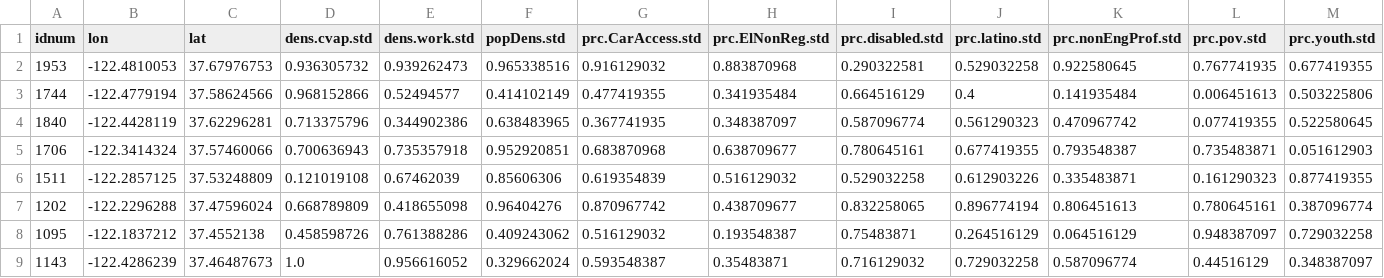
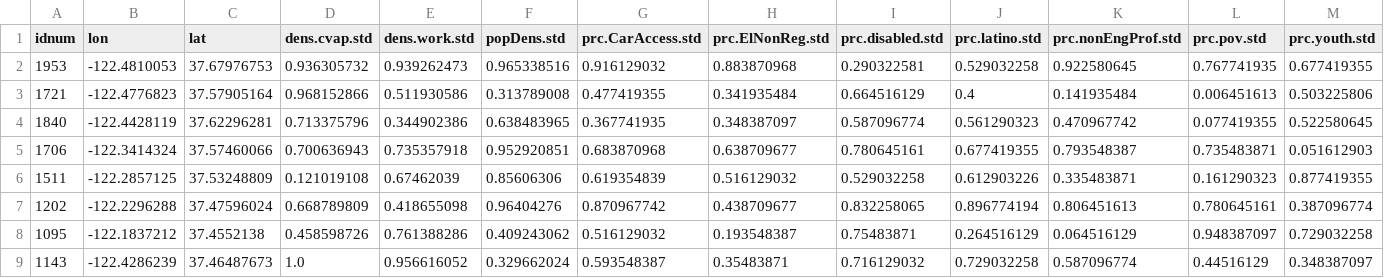
Before and after one commit to ccepsitingtool/ccepsitingtool.github.io, a CSV file: data/081/point_files/eleven_day_sites.csv, drawn as a sheet; only a part is shown; removed rows and columns are numbered as before the commit, all else as after; rows hold the shown columns only; the diff names each change by its address in the sheet, - before the commit and + after, or states it on an @@ line.

```diff
--- a/data/081/point_files/eleven_day_sites.csv
+++ b/data/081/point_files/eleven_day_sites.csv
-row 3: 1744 | -122.4779194 | 37.58624566 | 0.968152866 | 0.52494577 | 0.414102149 | 0.477419355 | 0.341935484 | 0.664516129 | 0.4 | 0.141935484 | 0.006451613 | 0.503225806
+row 3: 1721 | -122.4776823 | 37.57905164 | 0.968152866 | 0.511930586 | 0.313789008 | 0.477419355 | 0.341935484 | 0.664516129 | 0.4 | 0.141935484 | 0.006451613 | 0.503225806
```
Also changed, not shown: data/081/point_files/additional_sites_distance.csv, data/081/point_files/additional_sites_model.csv, 14 other files.
